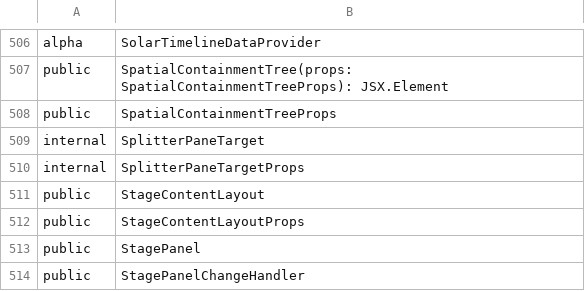
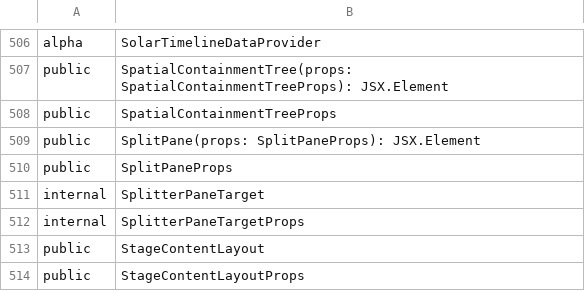
Before and after one commit to iTwin/appui, a CSV file: common/api/summary/appui-react.exports.csv, drawn as a sheet; only a part is shown, gaps mark what is left out; the shorter side is filled out with more unchanged rows; the diff names each change by its address in the sheet, - before the commit and + after, or states it on an @@ line.

Commit message:
Remove use of open source react-split-pane which is not being maintained (#2896)
* initial work to remove react-split-pane package

* Remove react-aplit-pane from package.json and add unit tests.

* extract api

* rush change

* Remove erroneous import that was auto imported.

```diff
--- a/common/api/summary/appui-react.exports.csv
+++ b/common/api/summary/appui-react.exports.csv
+row 509: public | SplitPane(props: SplitPaneProps): JSX.Element
+row 510: public | SplitPaneProps
```
Also changed, not shown: 12 other files.
